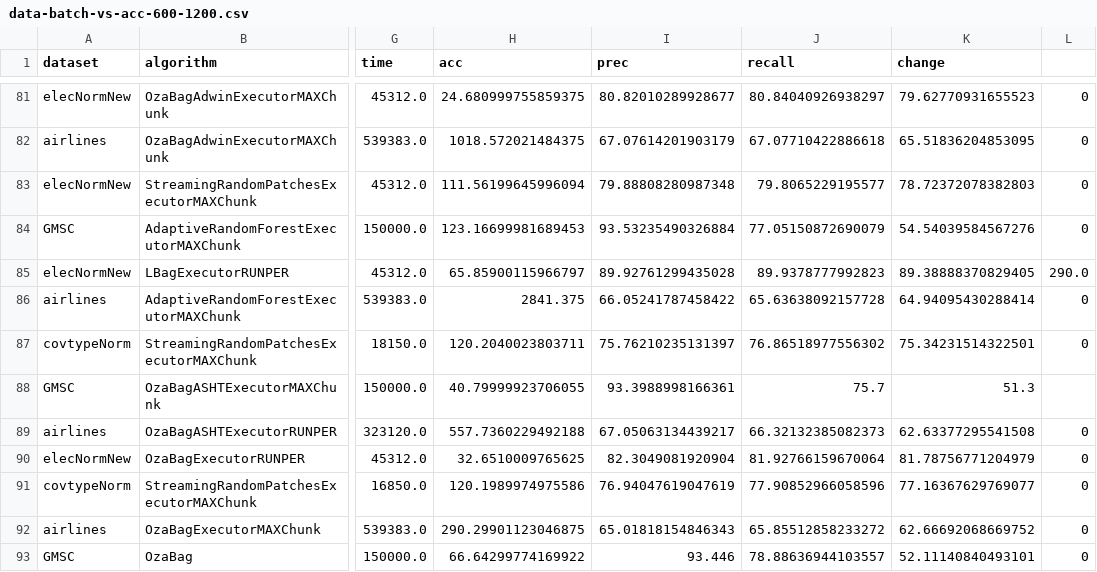
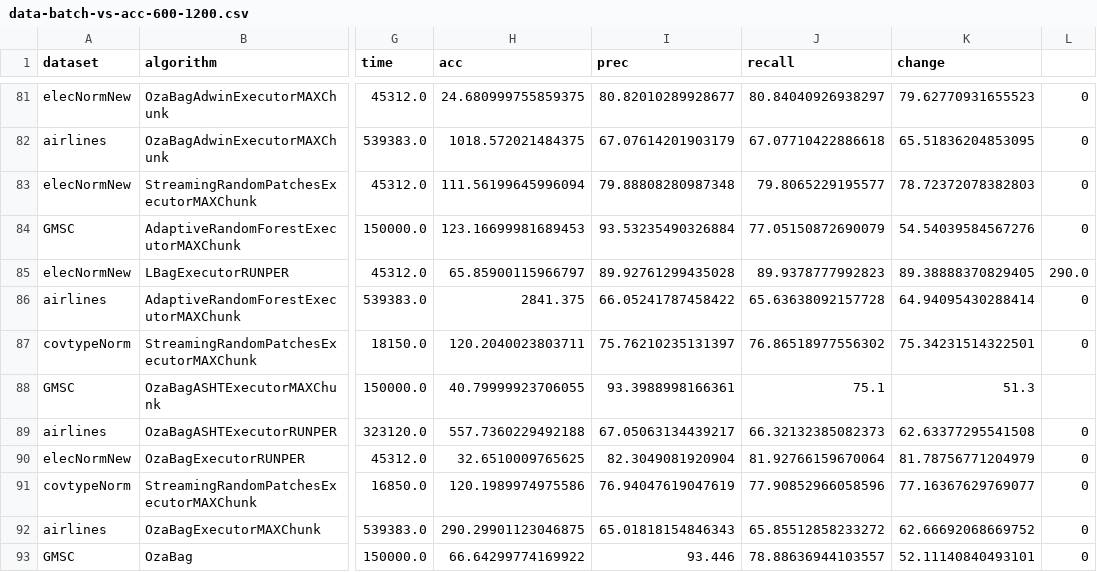
Before and after one commit to HPCSys-Lab/tecnhiques-reduce-consumption-energy, a CSV file: parsed_csvs/data-batch-vs-acc-600-1200.csv, drawn as a sheet; only a part is shown, gaps mark what is left out; the diff covers the shown part only; the diff names each change by its address in the sheet, - before the commit and + after, or states it on an @@ line.

```diff
--- a/parsed_csvs/data-batch-vs-acc-600-1200.csv
+++ b/parsed_csvs/data-batch-vs-acc-600-1200.csv
-J88 (recall): 75.7
+J88 (recall): 75.1
```
Also changed, not shown: 9 edited cells elsewhere in this file, 21 other files.
